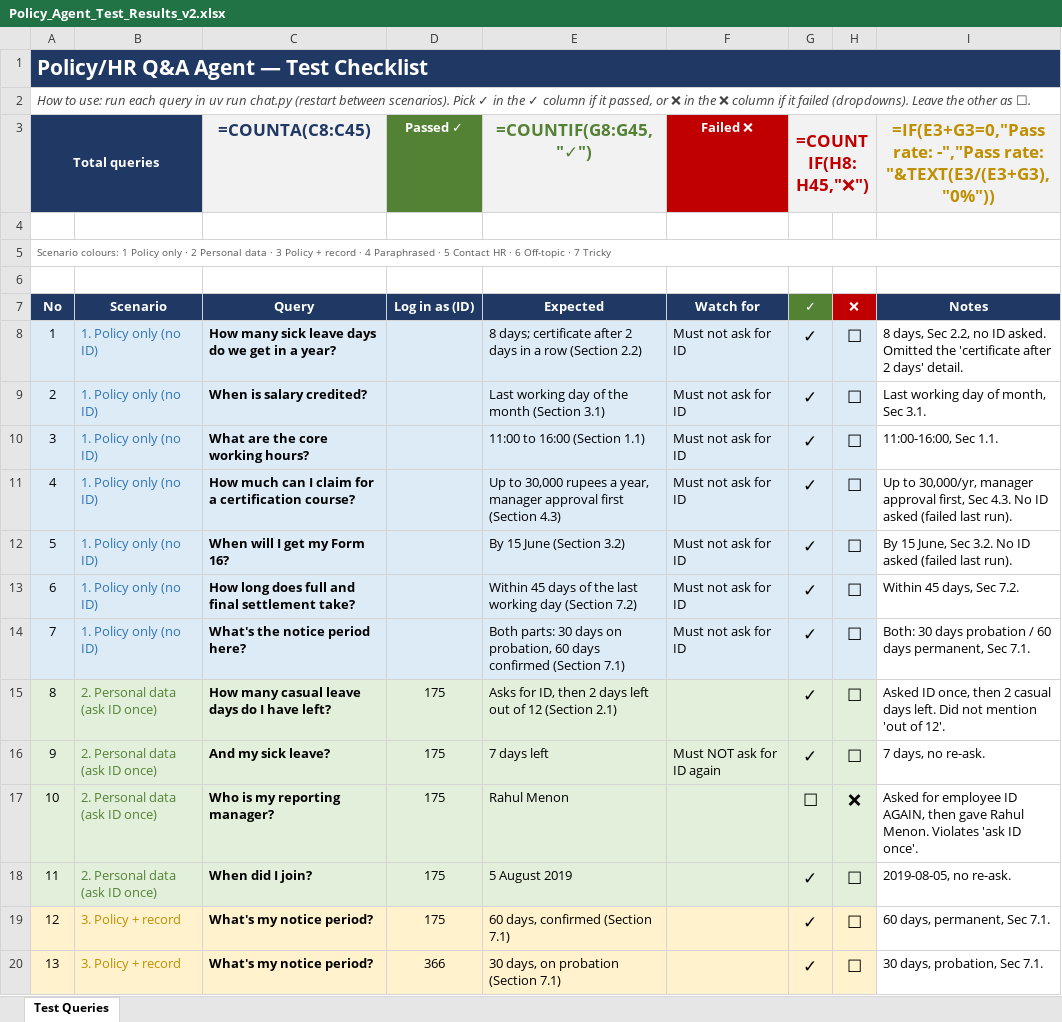
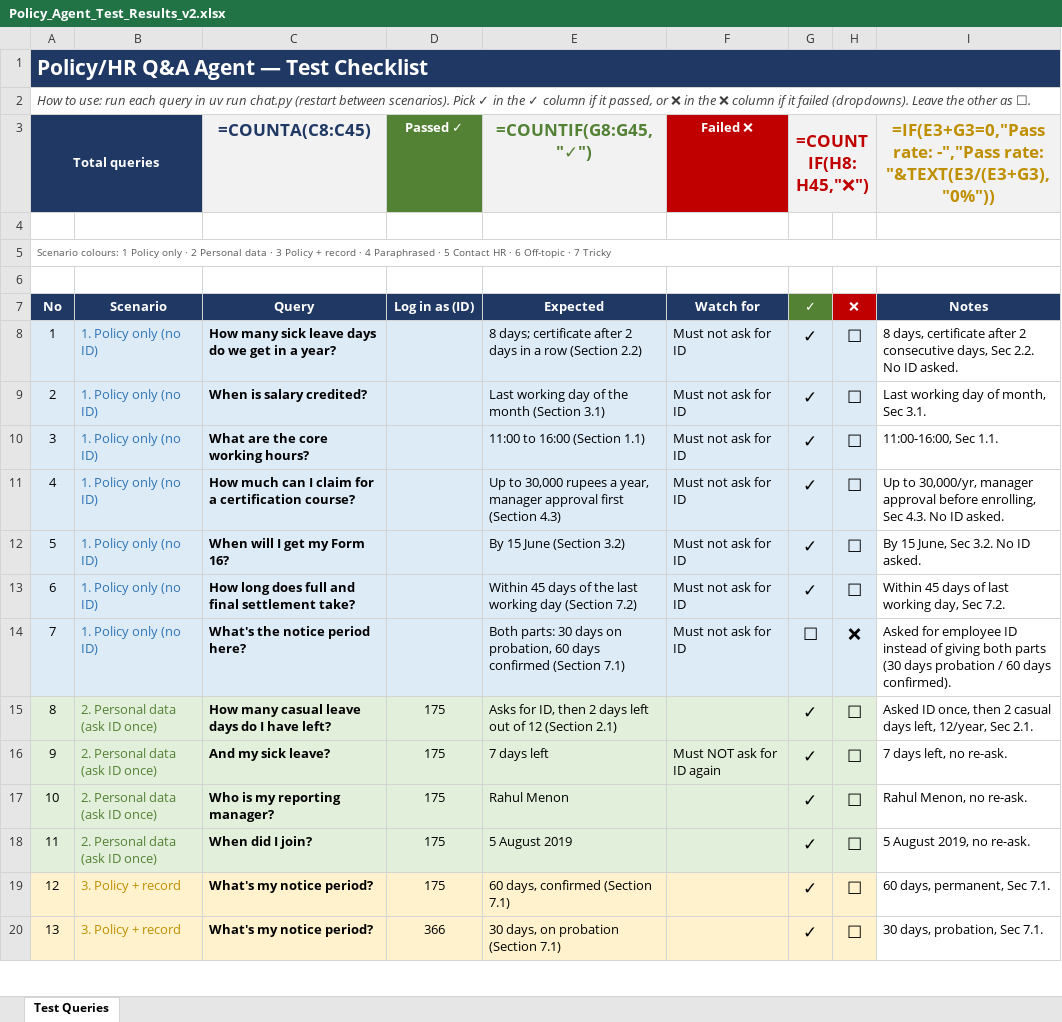
Before and after one commit to Madhav-A1408/HR_QA_AGENT, an Excel workbook: Policy_Agent_Test_Results_v2.xlsx, sheet Test Queries, drawn as a sheet; only a part is shown; values as stored, in another font and other column widths than the file's, no borders; formulas without a stored value are shown as written; conditional formats not drawn; the diff covers the shown part only; the diff names each change by its address in the sheet, - before the commit and + after, or states it on an @@ line.

```diff
--- a/Policy_Agent_Test_Results_v2.xlsx (sheet Test Queries)
+++ b/Policy_Agent_Test_Results_v2.xlsx (sheet Test Queries)
-I8: 8 days, Sec 2.2, no ID asked. Omitted the 'certificate after 2 days' detail.
+I8: 8 days, certificate after 2 consecutive days, Sec 2.2. No ID asked.
-I11: …manager approval first, Sec 4.3. No ID asked (failed last run).
+I11: …manager approval before enrolling, Sec 4.3. No ID asked.
-I12: By 15 June, Sec 3.2. No ID asked (failed last run).
+I12: By 15 June, Sec 3.2. No ID asked.
-I13: Within 45 days, Sec 7.2.
+I13: Within 45 days of last working day, Sec 7.2.
-G14 (=COUNTIF(H8:H45,"❌")): ✓
+G14 (=COUNTIF(H8:H45,"❌")): ☐
-H14: ☐
+H14: ❌
-I14: Both: 30 days probation / 60 days permanent, Sec 7.1.
+I14: Asked for employee ID instead of giving both parts (30 days probation / 60 days confirmed).
-I15: …casual days left. Did not mention 'out of 12'.
+I15: …casual days left, 12/year, Sec 2.1.
-I16: 7 days, no re-ask.
+I16: 7 days left, no re-ask.
-G17 (=COUNTIF(H8:H45,"❌")): ☐
+G17 (=COUNTIF(H8:H45,"❌")): ✓
-H17: ❌
+H17: ☐
-I17: Asked for employee ID AGAIN, then gave Rahul Menon. Violates 'ask ID once'.
+I17: Rahul Menon, no re-ask.
-I18: 2019-08-05, no re-ask.
+I18: 5 August 2019, no re-ask.
```
Also changed, not shown: 43 edited cells elsewhere in this sheet, 8 other files.
